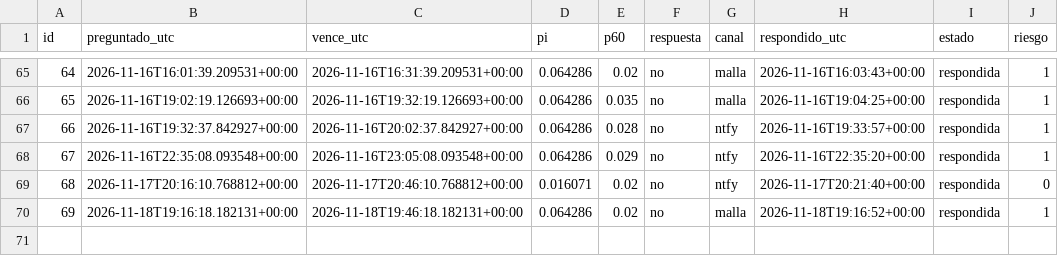
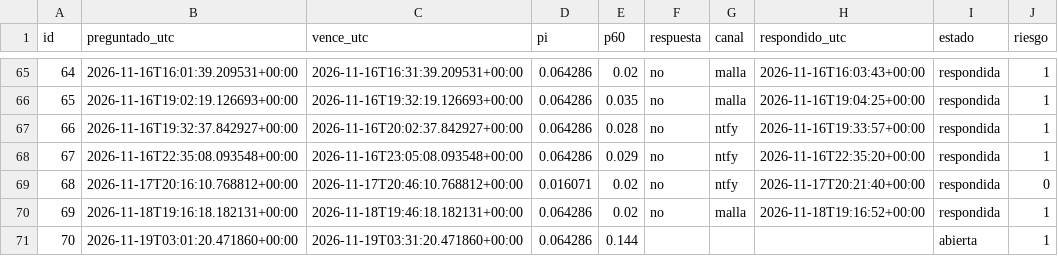
Before and after one commit to vavodeleon/nowcast-ags, a CSV file: data/muestreo.csv, drawn as a sheet; only a part is shown, gaps mark what is left out.

```diff
--- a/data/muestreo.csv
+++ b/data/muestreo.csv
@@ -70 +70,2 @@ id,preguntado_utc,vence_utc,pi,p60,respuesta,canal,respondido_utc,estado,riesgo
 69,2026-11-18T19:16:18.182131+00:00,2026-11-18T19:46:18.182131+00:00,0.064286,0.02,no,malla,2026-11-18T19:16:52+00:00,respondida,1
+70,2026-11-19T03:01:20.471860+00:00,2026-11-19T03:31:20.471860+00:00,0.064286,0.144,,,,abierta,1
```
Also changed, not shown: data/frio.csv, data/metar.csv, 11 other files.
